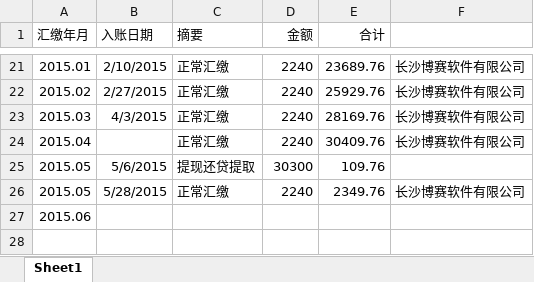
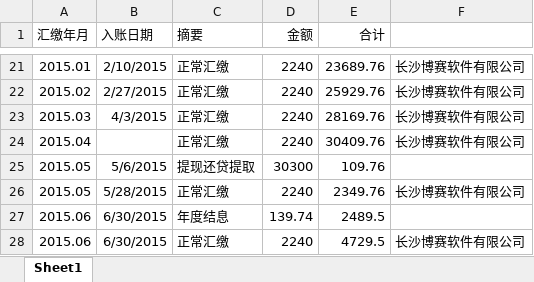
Before and after one commit to cnmud/832588m1pwG22w5t74PT0odv657C7m, an Excel workbook: 我的家/公积金.xlsx, sheet Sheet1, drawn as a sheet; only a part is shown, gaps mark what is left out; values as stored, in another font and other column widths than the file's, no borders; the diff names each change by its address in the sheet, - before the commit and + after, or states it on an @@ line.

```diff
--- a/我的家/公积金.xlsx (sheet Sheet1)
+++ b/我的家/公积金.xlsx (sheet Sheet1)
-B27 (入账日期): (empty)
+B27 (入账日期): 6/30/2015
-C27 (摘要): (empty)
+C27 (摘要): 年度结息
-D27 (金额): (empty)
+D27 (金额): 139.74
-E27 (合计): (empty)
+E27 (合计): 2489.5
+row 28: 2015.06 | 6/30/2015 | 正常汇缴 | 2240 | 4729.5 | 长沙博赛软件有限公司
```
Also changed, not shown: 我的家/招财宝.xlsx, 我的家/电费.xlsx, 4 other files.
